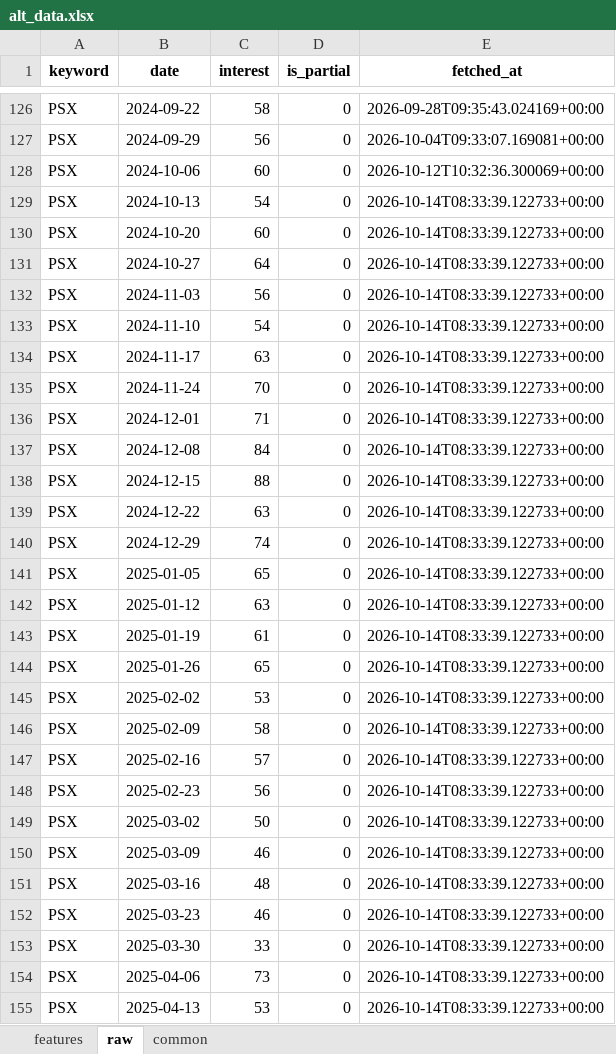
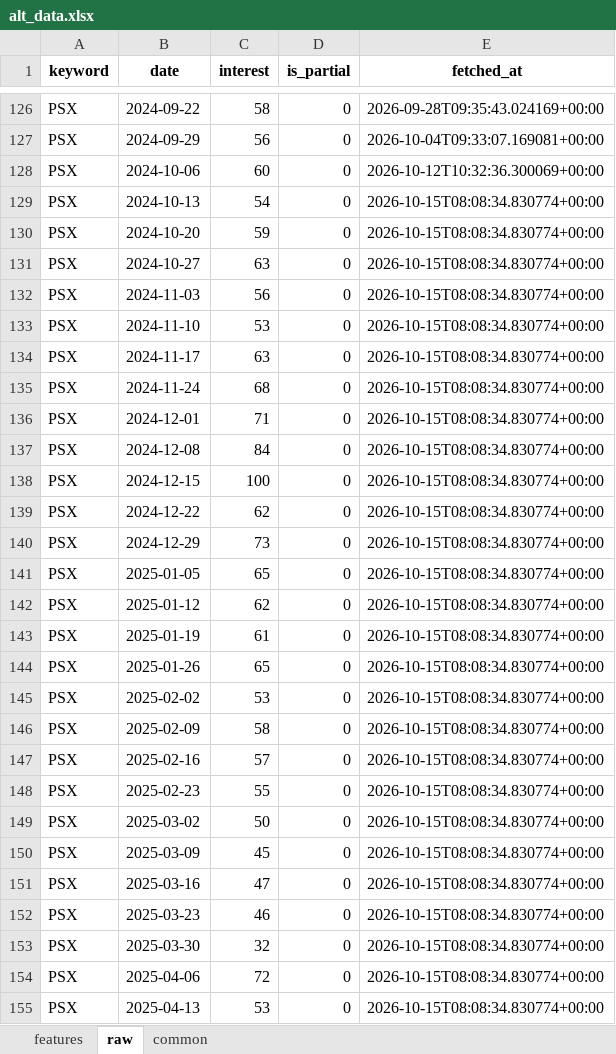
Before and after one commit to Alphaworkss/Fund-Forge, an Excel workbook: Google_Trends_Pipeline/alt_data.xlsx, sheet raw, drawn as a sheet; only a part is shown, gaps mark what is left out; values as stored, in another font and other column widths than the file's, no borders; the diff covers the shown part only; the diff names each change by its address in the sheet, - before the commit and + after, or states it on an @@ line.

```diff
--- a/Google_Trends_Pipeline/alt_data.xlsx (sheet raw)
+++ b/Google_Trends_Pipeline/alt_data.xlsx (sheet raw)
-E129:E155 (fetched_at): 2026-10-14T08:33:39.122733+00:00
+E129:E155 (fetched_at): 2026-10-15T08:08:34.830774+00:00
-C130 (interest): 60
+C130 (interest): 59
-C131 (interest): 64
+C131 (interest): 63
-C133 (interest): 54
+C133 (interest): 53
-C135 (interest): 70
+C135 (interest): 68
-C138 (interest): 88
+C138 (interest): 100
-C139 (interest): 63
+C139 (interest): 62
-C140 (interest): 74
+C140 (interest): 73
-C142 (interest): 63
+C142 (interest): 62
-C148 (interest): 56
+C148 (interest): 55
-C150 (interest): 46
+C150 (interest): 45
-C151 (interest): 48
+C151 (interest): 47
-C153 (interest): 33
+C153 (interest): 32
-C154 (interest): 73
+C154 (interest): 72
```
Also changed, not shown: 601 edited cells elsewhere in this sheet, sheet features, sheet common, 1 other file.
